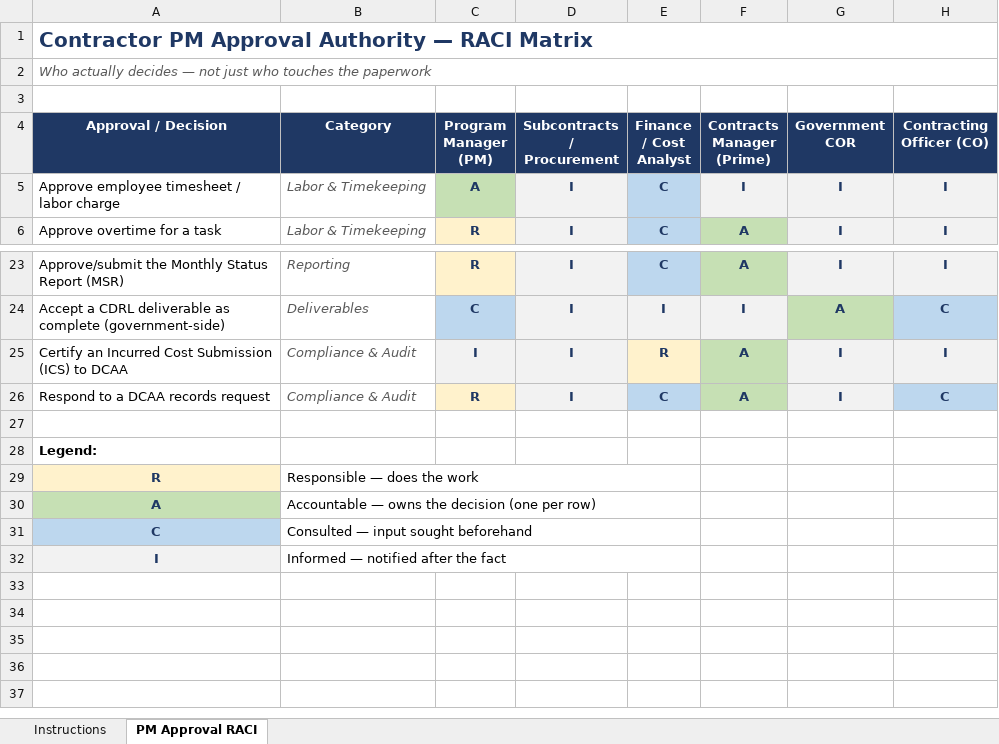
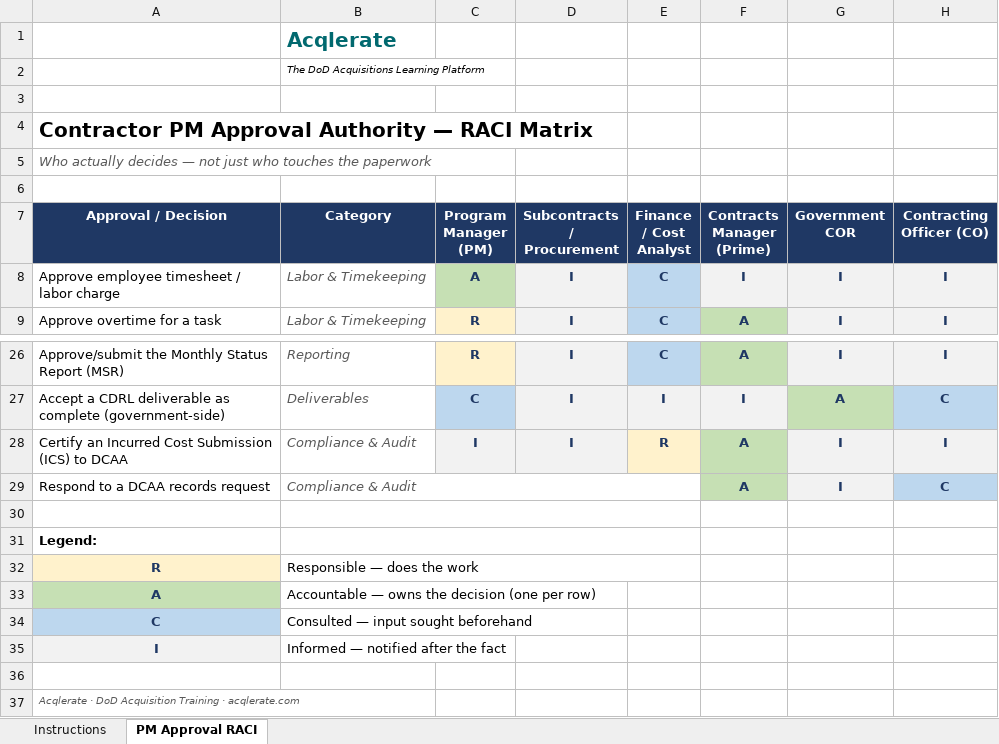
Before and after one commit to jumpmasterguy/acq-pro, an Excel workbook: client/public/examples/pm-approval-raci.xlsx, sheet PM Approval RACI, drawn as a sheet; only a part is shown, gaps mark what is left out; values as stored, in another font and other column widths than the file's, no borders; charts and pictures not drawn; removed rows and columns are numbered as before the commit, all else as after; the diff names each change by its address in the sheet, - before the commit and + after, or states it on an @@ line.

Commit message:
Brand PM attachments and rebuild cost tracker as multi-tab model
- Add Acqlerate branding (icon, wordmark, footer) to PM Approval RACI
  and Cost & Burn Rate Tracker templates
- Rebuild burn rate tracker into a 7-tab cost model: Rates (negotiated
  Fringe/OH/G&A/Fee), FundingMods (per-mod TOA log), Dashboard, Labor,
  ODCs, Travel, and Instructions
- Update finance-8 attachment entry to reference the new file

```diff
--- a/client/public/examples/pm-approval-raci.xlsx (sheet PM Approval RACI)
+++ b/client/public/examples/pm-approval-raci.xlsx (sheet PM Approval RACI)
+row 1:  | Acqlerate
+row 2:  | The DoD Acquisitions Learning Platform
+row 3: (empty)
-A4 text colour: #1F3864
+A4 text colour: black
-A1:H1 merged
-A2:H2 merged
+B29:E29 merged
-C29 (Program Manager (PM)): R
+C29 (Program Manager (PM)): (empty)
-C29 fill: #FFF2CC
+C29 fill: none
-D29 (Subcontracts / Procurement): I
+D29 (Subcontracts / Procurement): (empty)
-D29 fill: #F2F2F2
+D29 fill: none
-E29 (Finance / Cost Analyst): C
+E29 (Finance / Cost Analyst): (empty)
-E29 fill: #BDD7EE
+E29 fill: none
+B30:E30 merged
+B31:E31 merged
-B30:E30 merged
-B31:E31 merged
-B32:E32 merged
+row 36: (empty)
+row 37: Acqlerate · DoD Acquisition Training · acqlerate.com
```
Also changed, not shown: sheet Instructions, charts or pictures, 3 other files.
